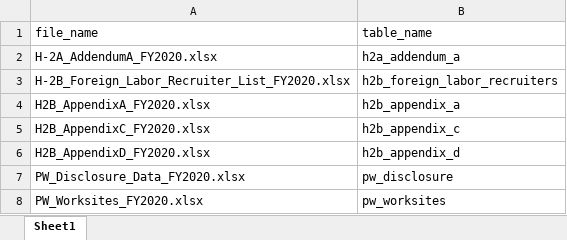
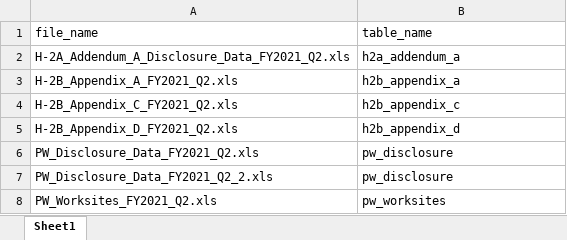
Before and after one commit to TRLegalAid/trla-H2Data-backend, an Excel workbook: excel_files/dol_table_file_mappings.xlsx, sheet Sheet1, drawn as a sheet; values as stored, in another font and other column widths than the file's, no borders; removed rows and columns are numbered as before the commit, all else as after; the diff names each change by its address in the sheet, - before the commit and + after, or states it on an @@ line.

```diff
--- a/excel_files/dol_table_file_mappings.xlsx (sheet Sheet1)
+++ b/excel_files/dol_table_file_mappings.xlsx (sheet Sheet1)
-A2 (file_name): H-2A_AddendumA_FY2020.xlsx
+A2 (file_name): H-2A_Addendum_A_Disclosure_Data_FY2021_Q2.xls
-row 3: H-2B_Foreign_Labor_Recruiter_List_FY2020.xlsx | h2b_foreign_labor_recruiters
-A3 (file_name): H2B_AppendixA_FY2020.xlsx
+A3 (file_name): H-2B_Appendix_A_FY2021_Q2.xls
-A4 (file_name): H2B_AppendixC_FY2020.xlsx
+A4 (file_name): H-2B_Appendix_C_FY2021_Q2.xls
-A5 (file_name): H2B_AppendixD_FY2020.xlsx
+A5 (file_name): H-2B_Appendix_D_FY2021_Q2.xls
-A6 (file_name): PW_Disclosure_Data_FY2020.xlsx
+A6 (file_name): PW_Disclosure_Data_FY2021_Q2.xls
+row 7: PW_Disclosure_Data_FY2021_Q2_2.xls | pw_disclosure
-A8 (file_name): PW_Worksites_FY2020.xlsx
+A8 (file_name): PW_Worksites_FY2021_Q2.xls
```
Also changed, not shown: 21 other files.
